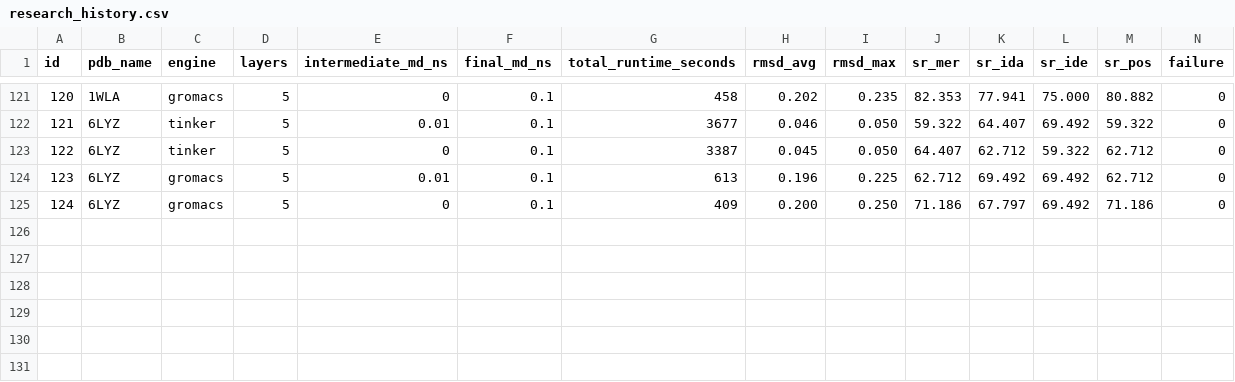
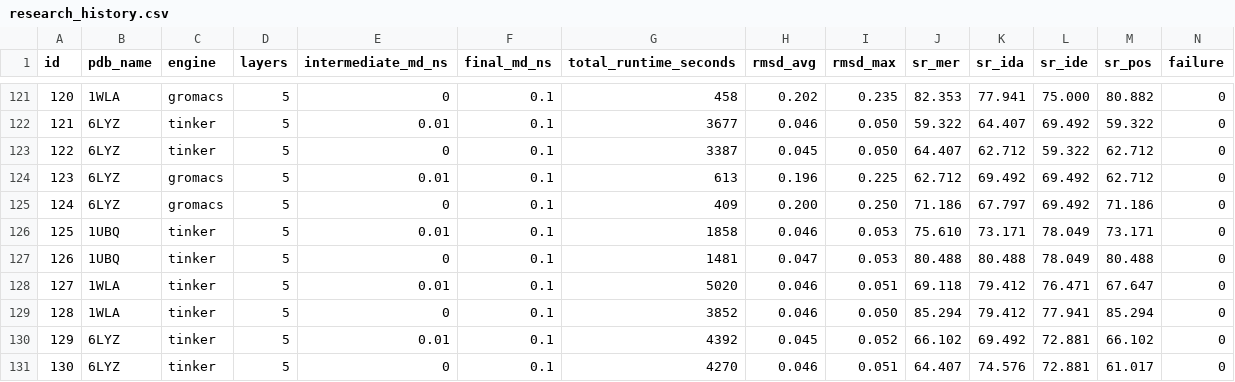
Before and after one commit to sovietspy2/water-coating-pass, a CSV file: testing/research_history.csv, drawn as a sheet; only a part is shown, gaps mark what is left out; rows hold the shown columns only; the diff names each change by its address in the sheet, - before the commit and + after, or states it on an @@ line.

Commit message:
adding results for tinker runs

```diff
--- a/testing/research_history.csv
+++ b/testing/research_history.csv
+row 126: 125 | 1UBQ | tinker | 5 | 0.01 | 0.1 | 1858 | 0.046 | 0.053 | 75.610 | 73.171 | 78.049 | 73.171 | 0
+row 127: 126 | 1UBQ | tinker | 5 | 0 | 0.1 | 1481 | 0.047 | 0.053 | 80.488 | 80.488 | 78.049 | 80.488 | 0
+row 128: 127 | 1WLA | tinker | 5 | 0.01 | 0.1 | 5020 | 0.046 | 0.051 | 69.118 | 79.412 | 76.471 | 67.647 | 0
+row 129: 128 | 1WLA | tinker | 5 | 0 | 0.1 | 3852 | 0.046 | 0.050 | 85.294 | 79.412 | 77.941 | 85.294 | 0
+row 130: 129 | 6LYZ | tinker | 5 | 0.01 | 0.1 | 4392 | 0.045 | 0.052 | 66.102 | 69.492 | 72.881 | 66.102 | 0
+row 131: 130 | 6LYZ | tinker | 5 | 0 | 0.1 | 4270 | 0.046 | 0.051 | 64.407 | 74.576 | 72.881 | 61.017 | 0
```
